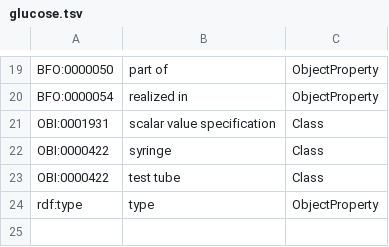
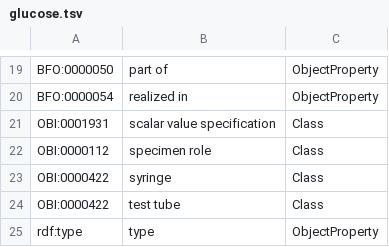
Before and after one commit to jamesaoverton/obi-experiment, a TSV file: glucose.tsv, drawn as a sheet; only a part is shown, gaps mark what is left out.

Commit message:
Remove first specimen role, fixes #5
- remove specimen role for mouse 1
- add type to 'specimen role 1'
- add 'specimen role' to glucose.tsv
- update glucose.ttl

```diff
--- a/glucose.tsv
+++ b/glucose.tsv
@@ -21,2 +21,3 @@ BFO:0000054	realized in	ObjectProperty
 OBI:0001931	scalar value specification	Class
+OBI:0000112	specimen role	Class
 OBI:0000422	syringe	Class
```
Also changed, not shown: 2 other files.
